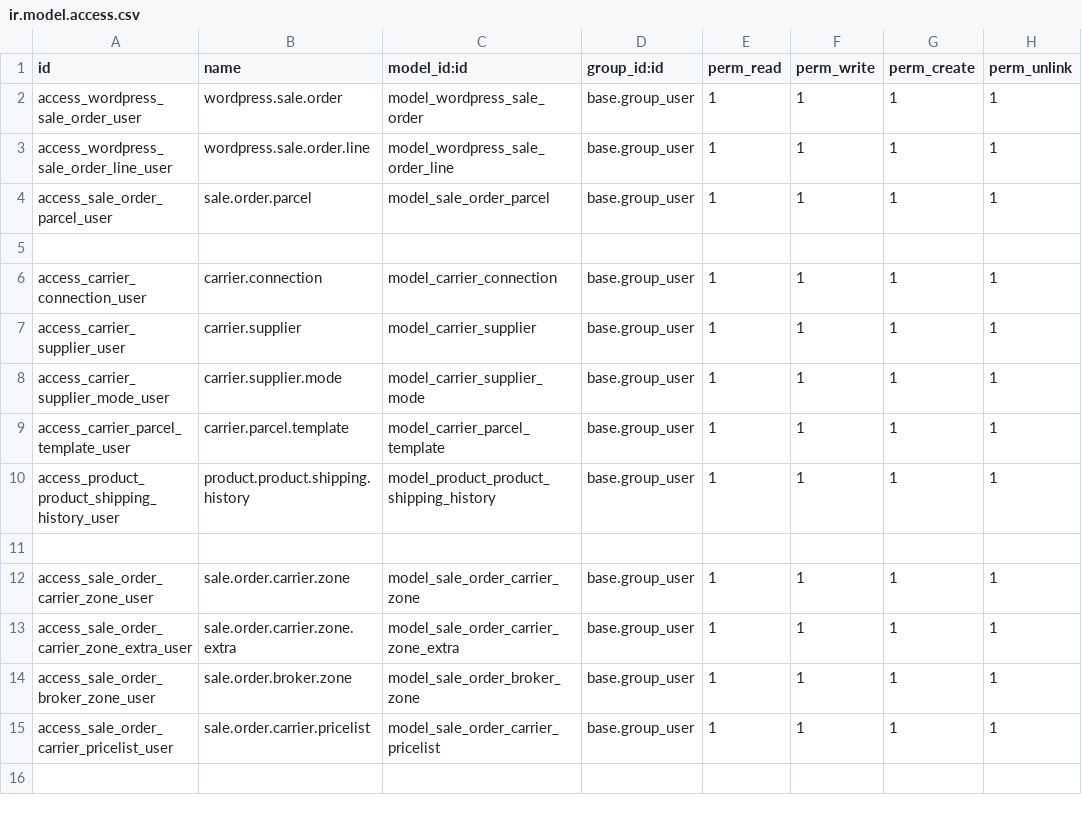
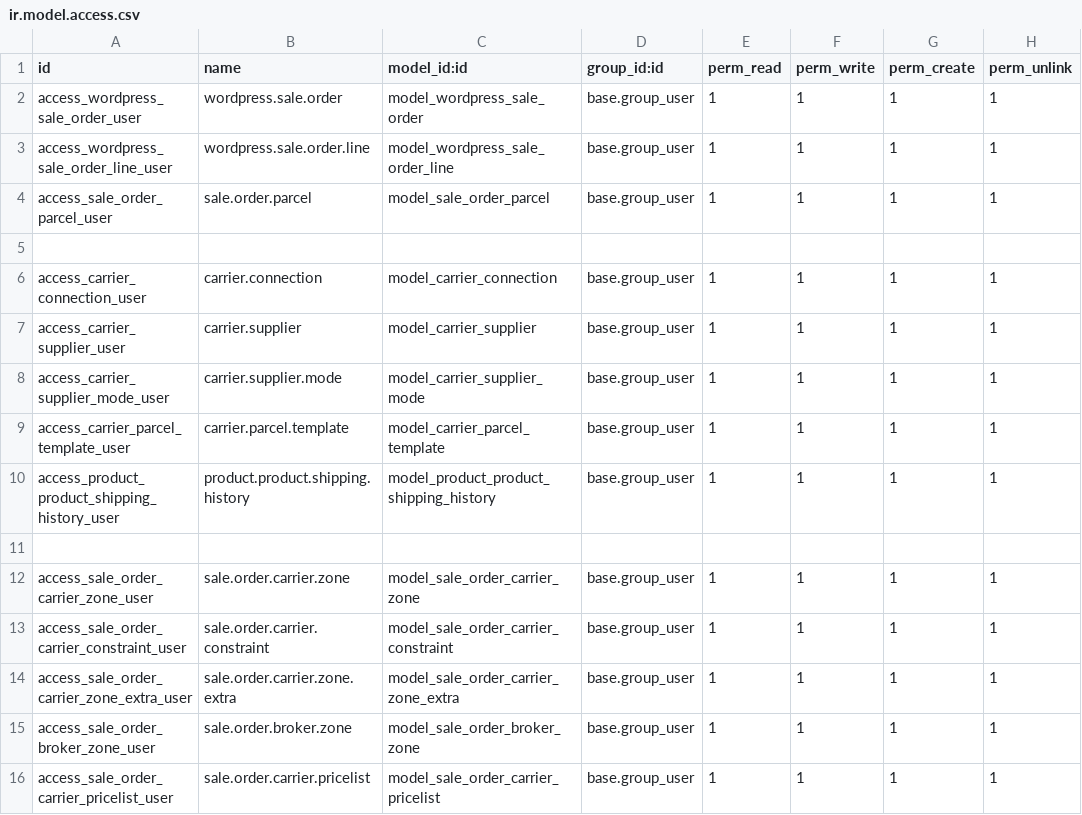
Before and after one commit to Micronaet/micronaet-wordpress, a CSV file: wp_order/security/ir.model.access.csv, drawn as a sheet.

```diff
--- a/wp_order/security/ir.model.access.csv
+++ b/wp_order/security/ir.model.access.csv
@@ -12,2 +12,3 @@ access_product_product_shipping_history_user,product.product.shipping.history,mo
 access_sale_order_carrier_zone_user,sale.order.carrier.zone,model_sale_order_carrier_zone,base.group_user,1,1,1,1
+access_sale_order_carrier_constraint_user,sale.order.carrier.constraint,model_sale_order_carrier_constraint,base.group_user,1,1,1,1
 access_sale_order_carrier_zone_extra_user,sale.order.carrier.zone.extra,model_sale_order_carrier_zone_extra,base.group_user,1,1,1,1
```
Also changed, not shown: 2 other files.
